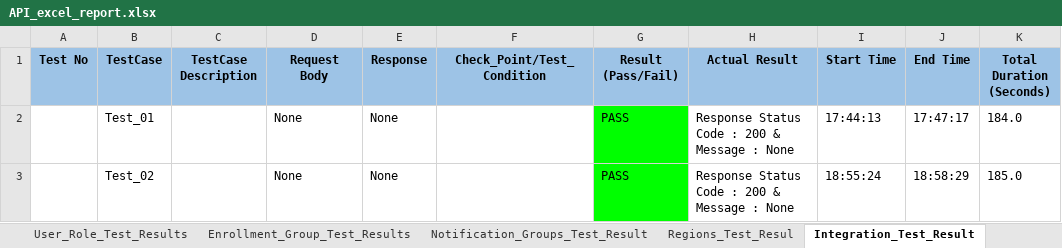
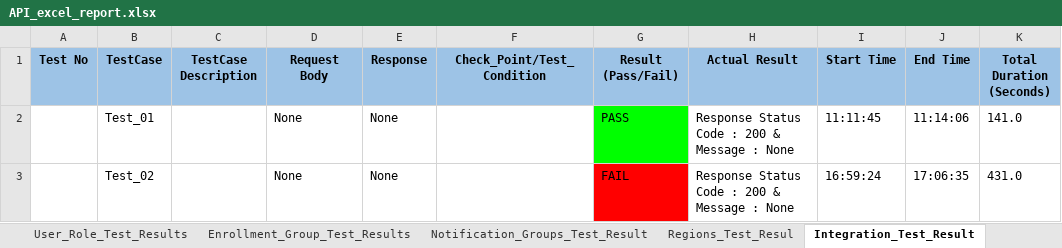
Before and after one commit to shubhampro123/FaceFirst_API_Famework, an Excel workbook: Reports/API_Excel_Report/API_excel_report.xlsx, sheet Integration_Test_Result, drawn as a sheet; values as stored, in another font and other column widths than the file's, no borders; the diff names each change by its address in the sheet, - before the commit and + after, or states it on an @@ line.

```diff
--- a/Reports/API_Excel_Report/API_excel_report.xlsx (sheet Integration_Test_Result)
+++ b/Reports/API_Excel_Report/API_excel_report.xlsx (sheet Integration_Test_Result)
-I2 (Start Time): 17:44:13
+I2 (Start Time): 11:11:45
-J2 (End Time): 17:47:17
+J2 (End Time): 11:14:06
-K2 (Total Duration (Seconds)): 184.0
+K2 (Total Duration (Seconds)): 141.0
-G3 (Result (Pass/Fail)): PASS
+G3 (Result (Pass/Fail)): FAIL
-G3 fill: #00FF00
+G3 fill: #FF0000
-I3 (Start Time): 18:55:24
+I3 (Start Time): 16:59:24
-J3 (End Time): 18:58:29
+J3 (End Time): 17:06:35
-K3 (Total Duration (Seconds)): 185.0
+K3 (Total Duration (Seconds)): 431.0
```
Also changed, not shown: sheet Identify_Enroll_Test_Results, 17 other files.
